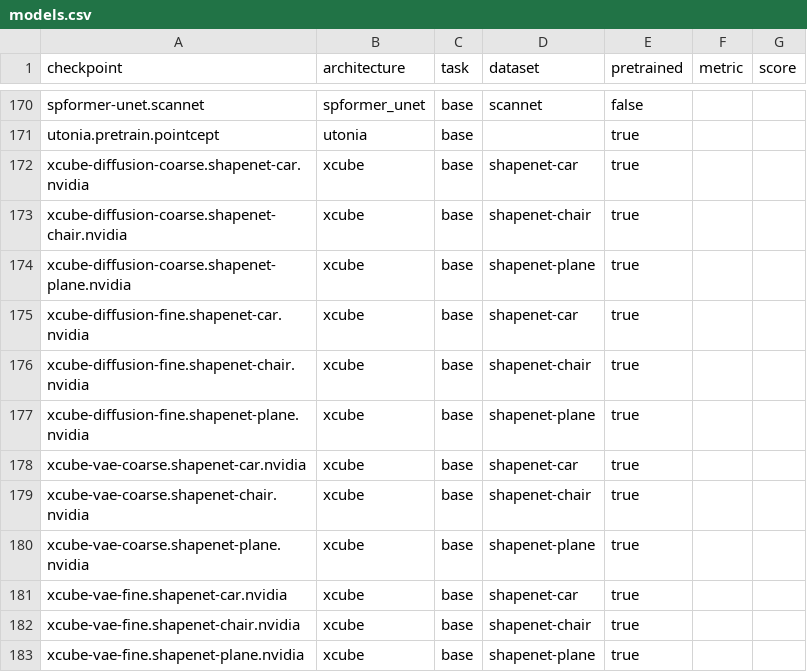
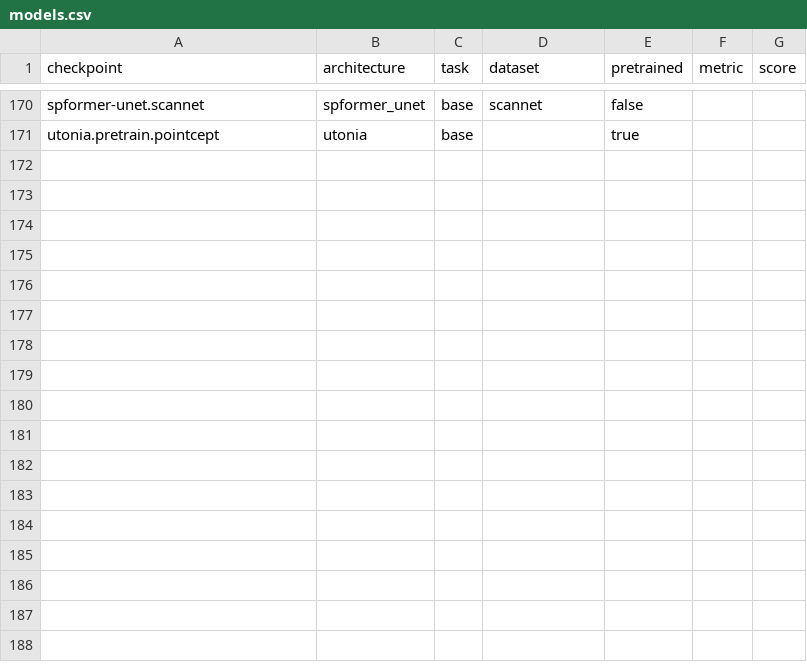
Before and after one commit to arthurdjn/pytorch-pointcloud, a CSV file: docs/data/models.csv, drawn as a sheet; only a part is shown, gaps mark what is left out; the diff names each change by its address in the sheet, - before the commit and + after, or states it on an @@ line.

Commit message:
chore: remove xcube deps and add third party notice (#266)

```diff
--- a/docs/data/models.csv
+++ b/docs/data/models.csv
-row 172: xcube-diffusion-coarse.shapenet-car.nvidia | xcube | base | shapenet-car | true
-row 173: xcube-diffusion-coarse.shapenet-chair.nvidia | xcube | base | shapenet-chair | true
-row 174: xcube-diffusion-coarse.shapenet-plane.nvidia | xcube | base | shapenet-plane | true
-row 175: xcube-diffusion-fine.shapenet-car.nvidia | xcube | base | shapenet-car | true
-row 176: xcube-diffusion-fine.shapenet-chair.nvidia | xcube | base | shapenet-chair | true
-row 177: xcube-diffusion-fine.shapenet-plane.nvidia | xcube | base | shapenet-plane | true
-row 178: xcube-vae-coarse.shapenet-car.nvidia | xcube | base | shapenet-car | true
-row 179: xcube-vae-coarse.shapenet-chair.nvidia | xcube | base | shapenet-chair | true
-row 180: xcube-vae-coarse.shapenet-plane.nvidia | xcube | base | shapenet-plane | true
-row 181: xcube-vae-fine.shapenet-car.nvidia | xcube | base | shapenet-car | true
-row 182: xcube-vae-fine.shapenet-chair.nvidia | xcube | base | shapenet-chair | true
-row 183: xcube-vae-fine.shapenet-plane.nvidia | xcube | base | shapenet-plane | true
```
Also changed, not shown: 45 other files.
